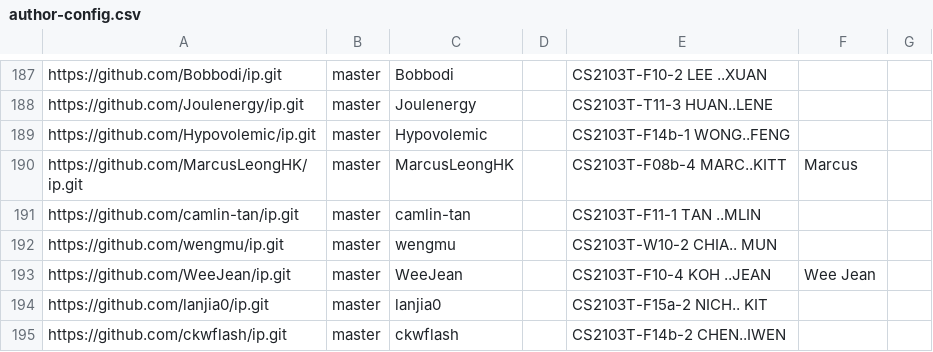
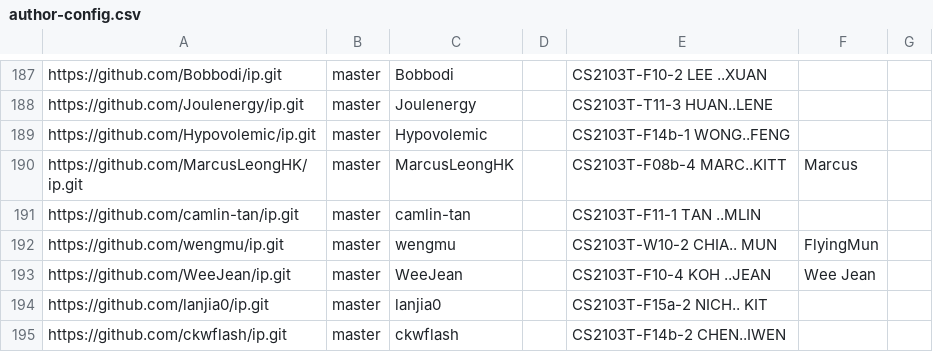
Before and after one commit to nus-cs2103-AY2526S1/ip-dashboard, a CSV file: config/author-config.csv, drawn as a sheet; only a part is shown, gaps mark what is left out.

Commit message:
Update configs

```diff
--- a/config/author-config.csv
+++ b/config/author-config.csv
@@ -191,3 +191,3 @@ https://github.com/MarcusLeongHK/ip.git,master,MarcusLeongHK,,CS2103T-F08b-4 MAR
 https://github.com/camlin-tan/ip.git,master,camlin-tan,,CS2103T-F11-1 TAN ..MLIN,,
-https://github.com/wengmu/ip.git,master,wengmu,,CS2103T-W10-2 CHIA.. MUN,,
+https://github.com/wengmu/ip.git,master,wengmu,,CS2103T-W10-2 CHIA.. MUN,FlyingMun,
 https://github.com/WeeJean/ip.git,master,WeeJean,,CS2103T-F10-4 KOH ..JEAN,Wee Jean,
```
